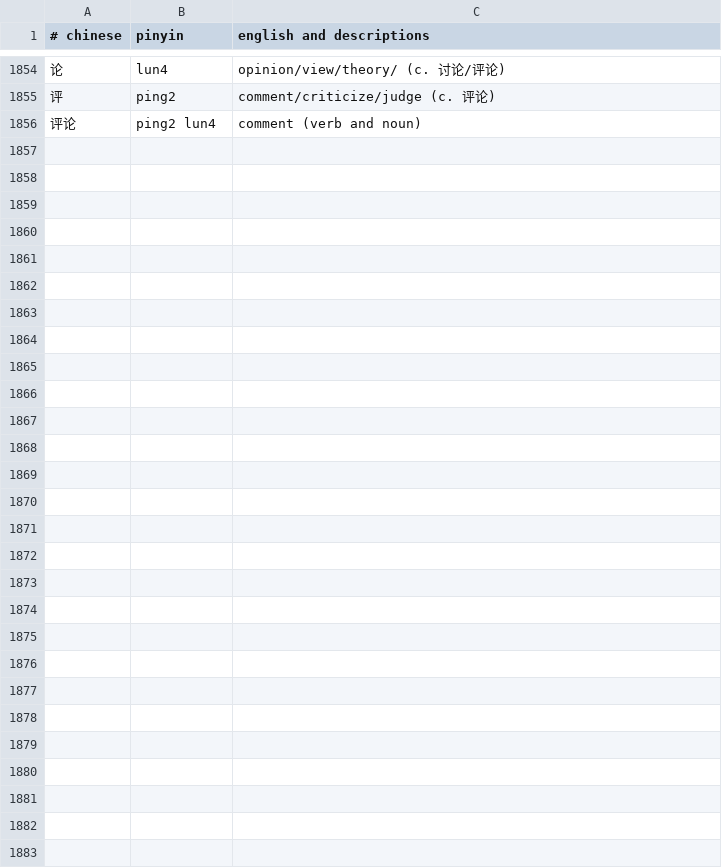
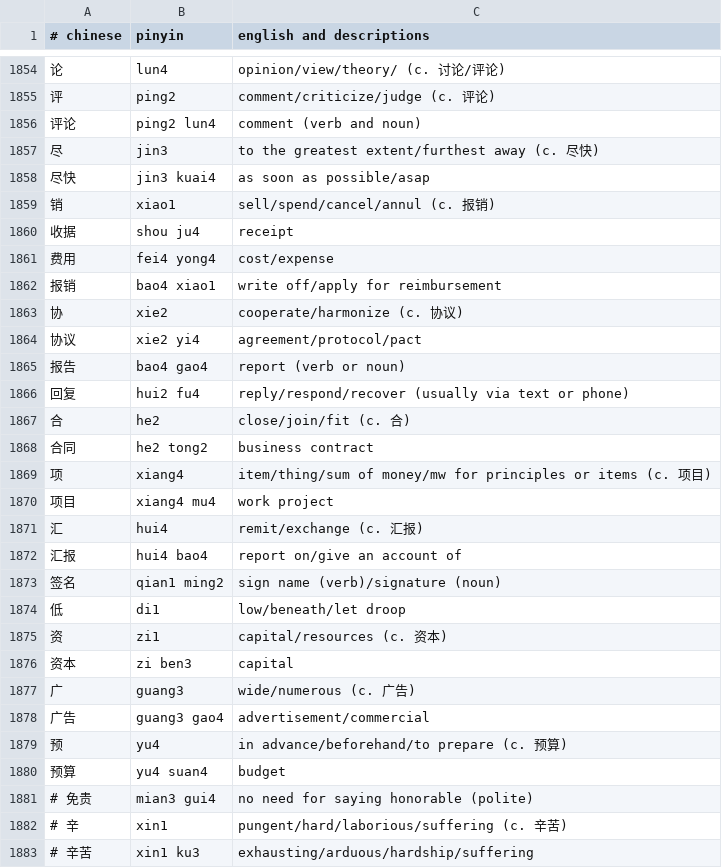
Before and after one commit to nickrusso42518/zhong, a CSV file: inputs/default.csv, drawn as a sheet; only a part is shown, gaps mark what is left out; the diff covers the shown part only.

Commit message:
words [ci skip]

```diff
--- a/inputs/default.csv
+++ b/inputs/default.csv
@@ -1856 +1856,28 @@
 评论,ping2 lun4,comment (verb and noun)
+尽,jin3,to the greatest extent/furthest away (c. 尽快)
+尽快,jin3 kuai4,as soon as possible/asap
+销,xiao1,sell/spend/cancel/annul (c. 报销)
+收据,shou ju4,receipt
+费用,fei4 yong4,cost/expense
+报销,bao4 xiao1,write off/apply for reimbursement
+协,xie2,cooperate/harmonize (c. 协议)
+协议,xie2 yi4,agreement/protocol/pact
+报告,bao4 gao4,report (verb or noun)
+回复,hui2 fu4,reply/respond/recover (usually via text or phone)
+合,he2,close/join/fit (c. 合)
+合同,he2 tong2,business contract
+项,xiang4,item/thing/sum of money/mw for principles or items (c. 项目)
+项目,xiang4 mu4,work project
+汇,hui4,remit/exchange (c. 汇报)
+汇报,hui4 bao4,report on/give an account of
+签名,qian1 ming2,sign name (verb)/signature (noun)
+低,di1,low/beneath/let droop
+资,zi1,capital/resources (c. 资本)
+资本,zi ben3,capital
+广,guang3,wide/numerous (c. 广告)
+广告,guang3 gao4,advertisement/commercial
+预,yu4,in advance/beforehand/to prepare (c. 预算)
+预算,yu4 suan4,budget
+# 免贵,mian3 gui4,no need for saying honorable (polite)
+# 辛,xin1,pungent/hard/laborious/suffering (c. 辛苦)
+# 辛苦,xin1 ku3,exhausting/arduous/hardship/suffering
```
Also changed, not shown: 4 edited cells elsewhere in this file.
